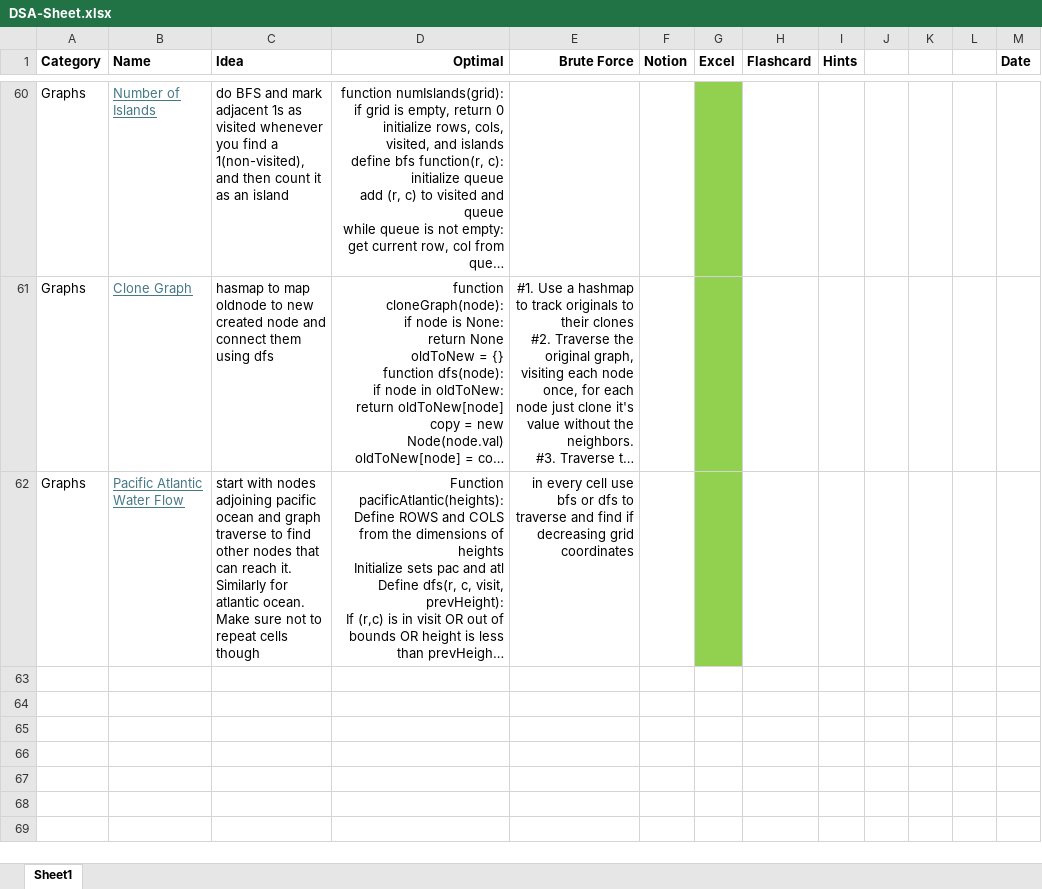
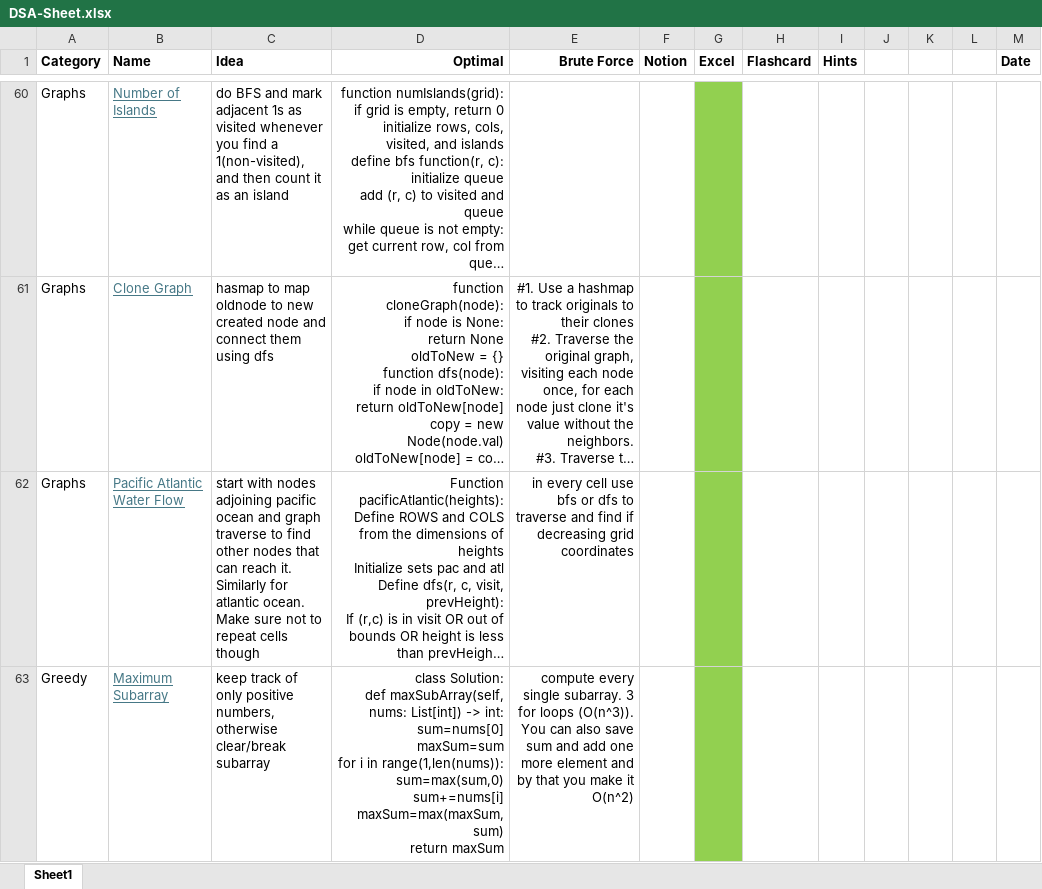
Before and after one commit to AbhinavSivanandhan/DSA-Prep, an Excel workbook: DSA-sheet/DSA-Sheet.xlsx, sheet Sheet1, drawn as a sheet; only a part is shown, gaps mark what is left out; long unchanged cells end in …; values as stored, in another font and other column widths than the file's, no borders; ↵ is a line break in a cell; the diff names each change by its address in the sheet, - before the commit and + after, or states it on an @@ line.

Commit message:
greedy- max subarray

```diff
--- a/DSA-sheet/DSA-Sheet.xlsx (sheet Sheet1)
+++ b/DSA-sheet/DSA-Sheet.xlsx (sheet Sheet1)
+row 63: Greedy | Maximum Subarray | keep track of only positive numbers, otherwise clear/break subarray | class Solution: ↵ def maxSubArray(self, nums: List[int]) -> int: ↵ sum=nums[0] ↵ maxSum=sum ↵ for i in range(1,len(nums)): ↵ sum=max(sum,0) ↵ sum+=nums[i] ↵ maxSum=max(maxSum,sum) ↵ return maxSum | compute every single subarray. 3 for loops (O(n^3)). You can also save sum and add one more element and by that you make it O(n^2)
```
Also changed, not shown: 1 other file.
